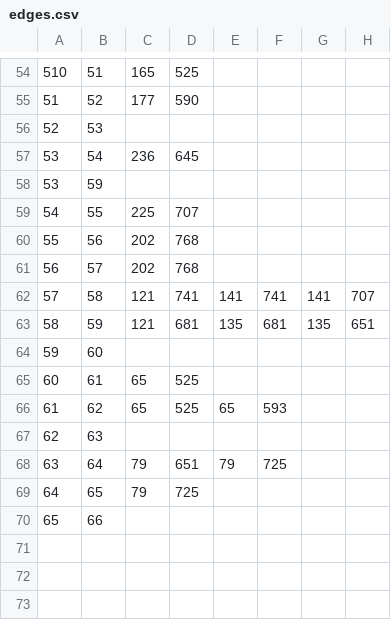
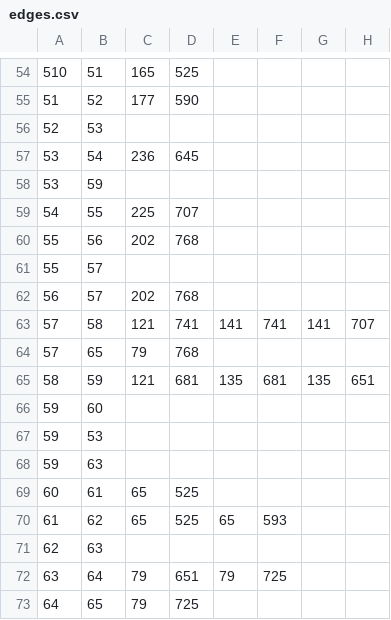
Before and after one commit to VyrTtZ/Gallery-Route-Finder, a CSV file: src/main/resources/csv/edges.csv, drawn as a sheet; only a part is shown, gaps mark what is left out; the shorter side is filled out with more unchanged rows; the diff names each change by its address in the sheet, - before the commit and + after, or states it on an @@ line.

Commit message:
Update edges.csv

```diff
--- a/src/main/resources/csv/edges.csv
+++ b/src/main/resources/csv/edges.csv
+row 61: 55 | 57
+row 64: 57 | 65 | 79 | 768
+row 67: 59 | 53
+row 68: 59 | 63
```
